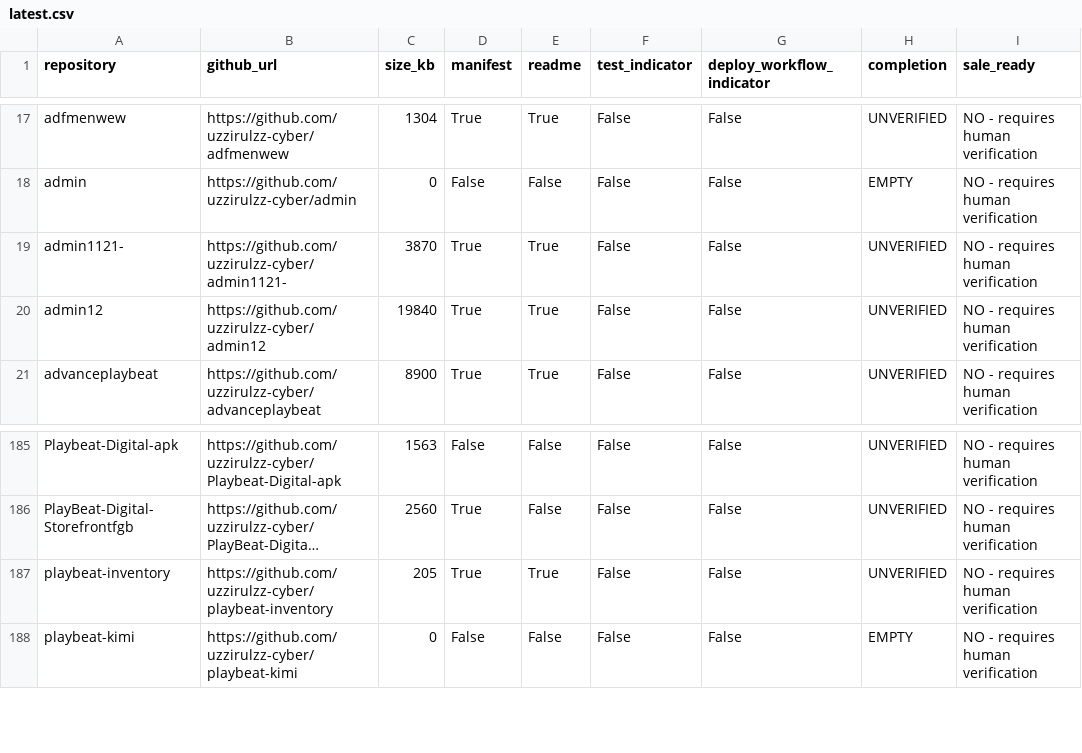
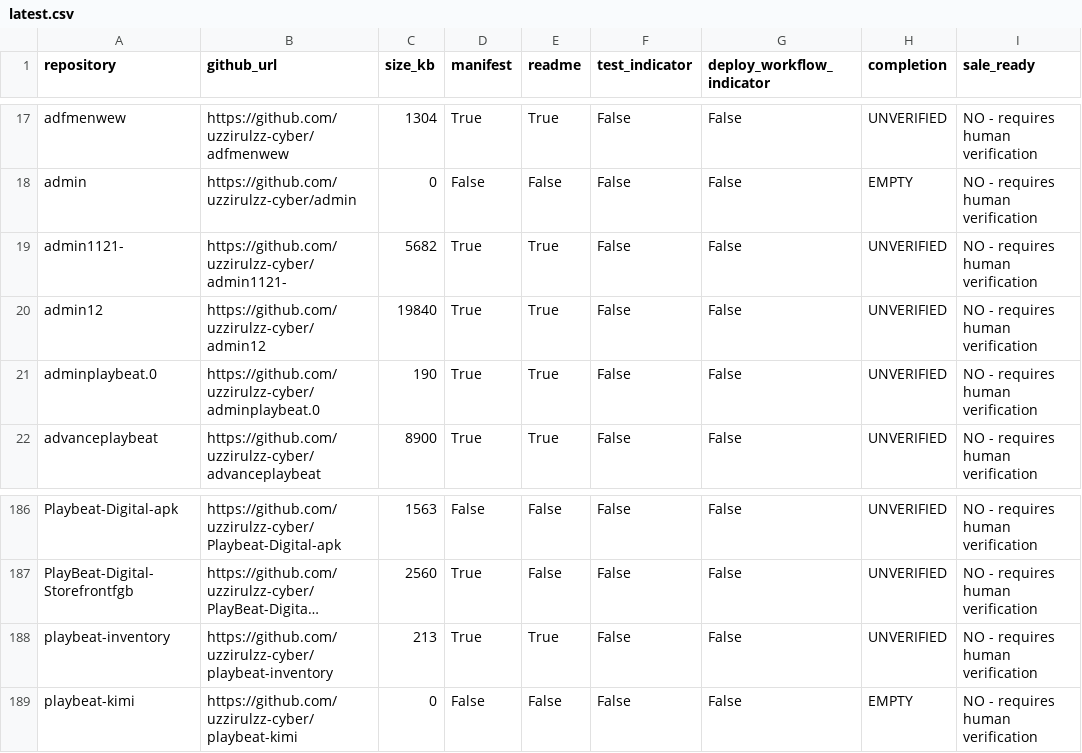
Before and after one commit to uzzirulzz-cyber/playbeat-inventory, a CSV file: reports/latest.csv, drawn as a sheet; only a part is shown, gaps mark what is left out; long unchanged cells end in …; addresses are those after the commit; the diff names each change by its address in the sheet, - before the commit and + after, or states it on an @@ line.

```diff
--- a/reports/latest.csv
+++ b/reports/latest.csv
-C19 (size_kb): 3870
+C19 (size_kb): 5682
+row 21: adminplaybeat.0 | https://github.com/uzzirulzz-cyber/adminplaybeat.0 | 190 | True | True | False | False | UNVERIFIED | NO - requires human verification
-C188 (size_kb): 205
+C188 (size_kb): 213
```
Also changed, not shown: 1 other file.
